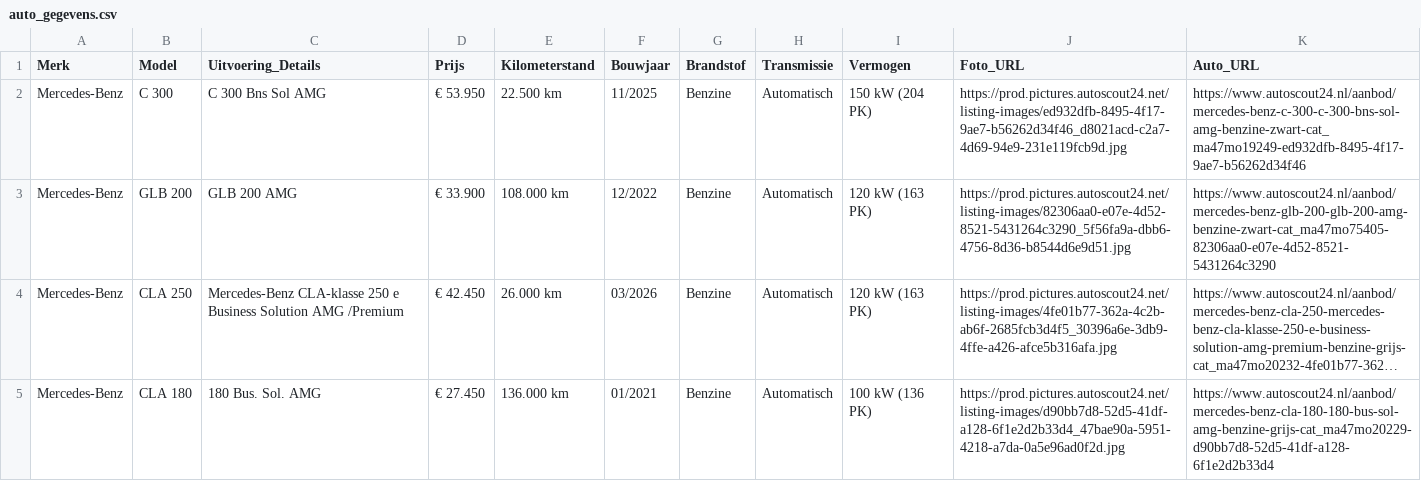
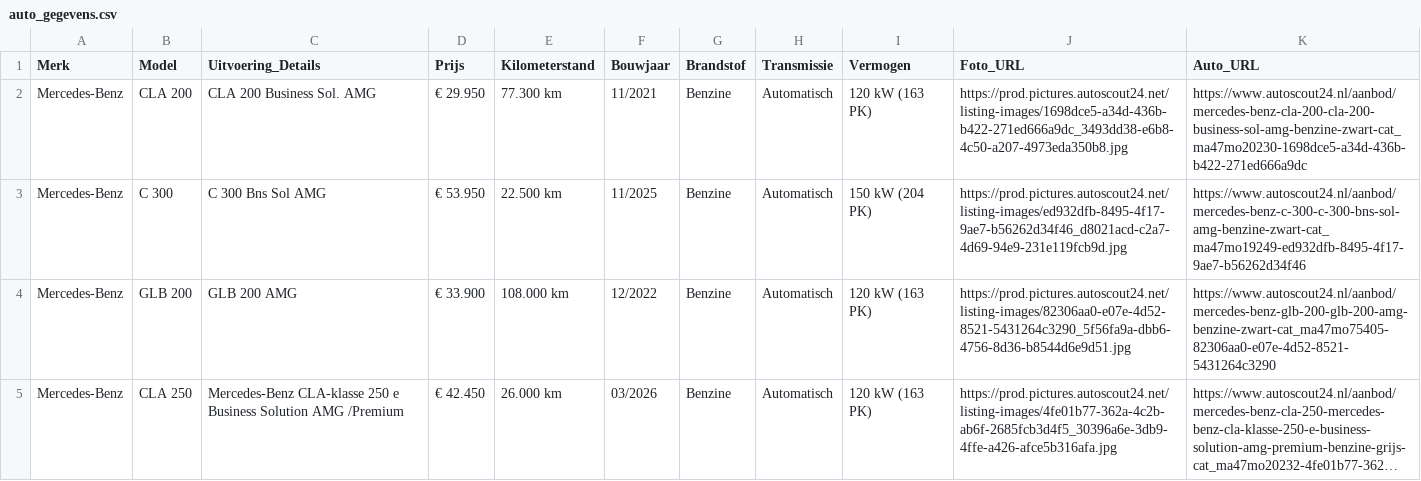
Before and after one commit to Autobedrijf/test2, a CSV file: auto_gegevens.csv, drawn as a sheet; only a part is shown; the shorter side is filled out with more unchanged rows; long unchanged cells end in …; the diff names each change by its address in the sheet, - before the commit and + after, or states it on an @@ line.

Commit message:
Update auto_gegevens.csv via AutoScout24 scraper

```diff
--- a/auto_gegevens.csv
+++ b/auto_gegevens.csv
+row 2: Mercedes-Benz | CLA 200 | CLA 200 Business Sol. AMG | € 29.950 | 77.300 km | 11/2021 | Benzine | Automatisch | 120 kW (163 PK) | https://prod.pictures.autoscout24.net/listing-images/1698dce5-a34d-436b-b422-271ed666a9dc_3493dd38-e6b8-4c50-a207-4973eda350b8.jpg | https://www.autoscout24.nl/aanbod/mercedes-benz-cla-200-cla-200-business-sol-amg-benzine-zwart-cat_ma47mo20230-1698dce5-a34d-436b-b422-271ed666a9dc
```
